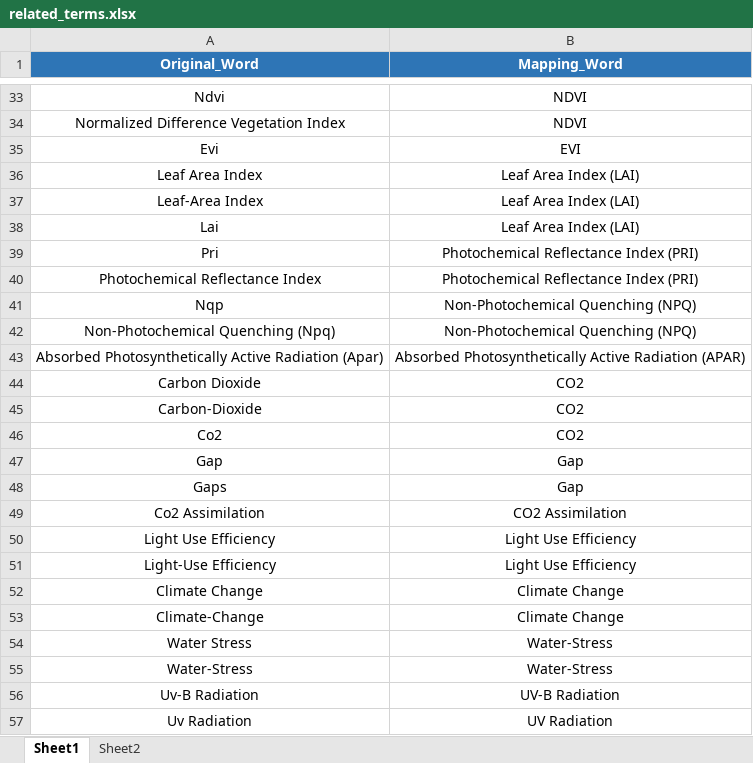
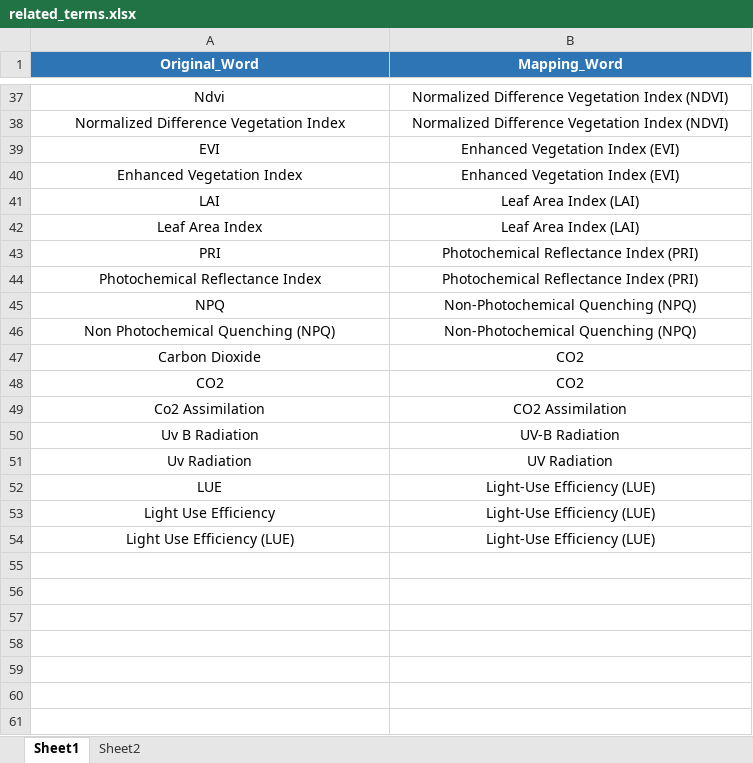
Before and after one commit to gis-xh/essay-auto-analysis, an Excel workbook: data/input/related_terms.xlsx, sheet Sheet1, drawn as a sheet; only a part is shown, gaps mark what is left out; values as stored, in another font and other column widths than the file's, no borders; removed rows and columns are numbered as before the commit, all else as after; the diff covers the shown part only; the diff names each change by its address in the sheet, - before the commit and + after, or states it on an @@ line.

```diff
--- a/data/input/related_terms.xlsx (sheet Sheet1)
+++ b/data/input/related_terms.xlsx (sheet Sheet1)
-B37:B38 (Mapping_Word): NDVI
+B37:B38 (Mapping_Word): Normalized Difference Vegetation Index (NDVI)
-row 35: Evi | EVI
+row 39: EVI | Enhanced Vegetation Index (EVI)
+row 40: Enhanced Vegetation Index | Enhanced Vegetation Index (EVI)
+row 41: LAI | Leaf Area Index (LAI)
-row 37: Leaf-Area Index | Leaf Area Index (LAI)
-row 38: Lai | Leaf Area Index (LAI)
-A43 (Original_Word): Pri
+A43 (Original_Word): PRI
-A45 (Original_Word): Nqp
+A45 (Original_Word): NPQ
-A46 (Original_Word): Non-Photochemical Quenching (Npq)
+A46 (Original_Word): Non Photochemical Quenching (NPQ)
-row 43: Absorbed Photosynthetically Active Radiation (Apar) | Absorbed Photosynthetically Active Radiation (APAR)
-row 45: Carbon-Dioxide | CO2
-A48 (Original_Word): Co2
+A48 (Original_Word): CO2
-row 47: Gap | Gap
-row 48: Gaps | Gap
-row 50: Light Use Efficiency | Light Use Efficiency
-row 51: Light-Use Efficiency | Light Use Efficiency
-row 52: Climate Change | Climate Change
-row 53: Climate-Change | Climate Change
-row 54: Water Stress | Water-Stress
-row 55: Water-Stress | Water-Stress
-A50 (Original_Word): Uv-B Radiation
+A50 (Original_Word): Uv B Radiation
+row 52: LUE | Light-Use Efficiency (LUE)
+row 53: Light Use Efficiency | Light-Use Efficiency (LUE)
+row 54: Light Use Efficiency (LUE) | Light-Use Efficiency (LUE)
```
Also changed, not shown: 10 added rows, 6 removed rows, 1 moved row and 10 edited cells elsewhere in this sheet, 10 other files.
